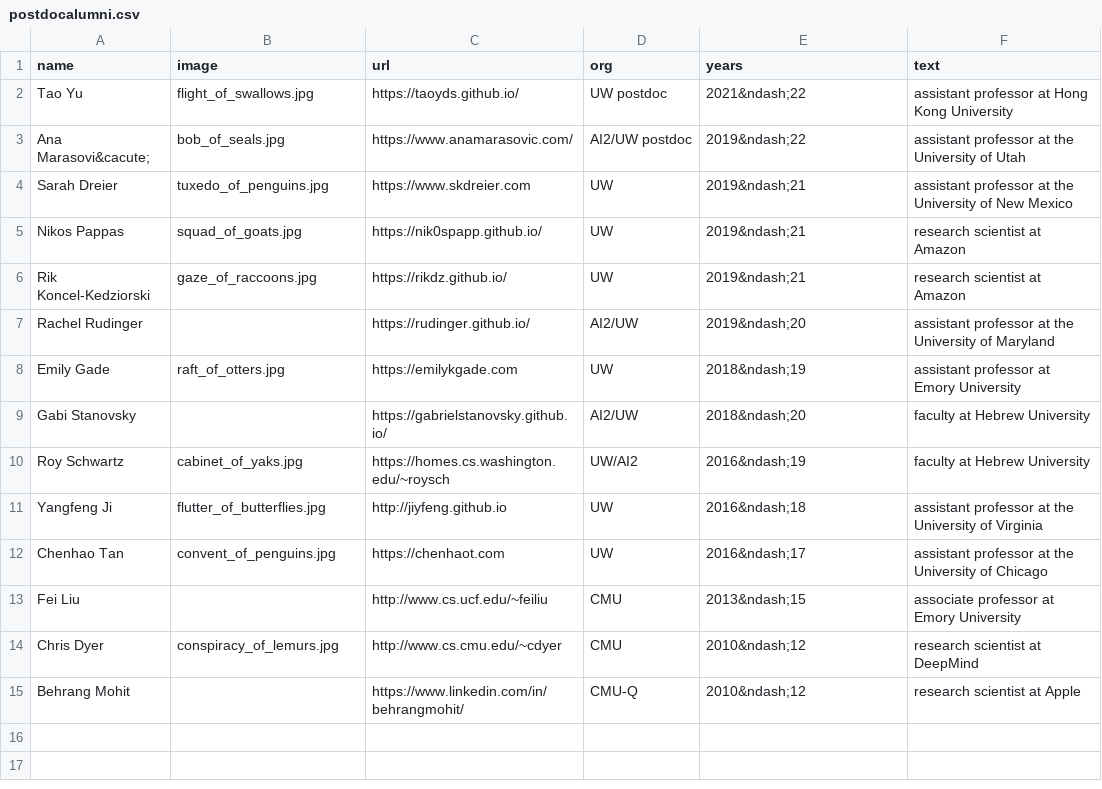
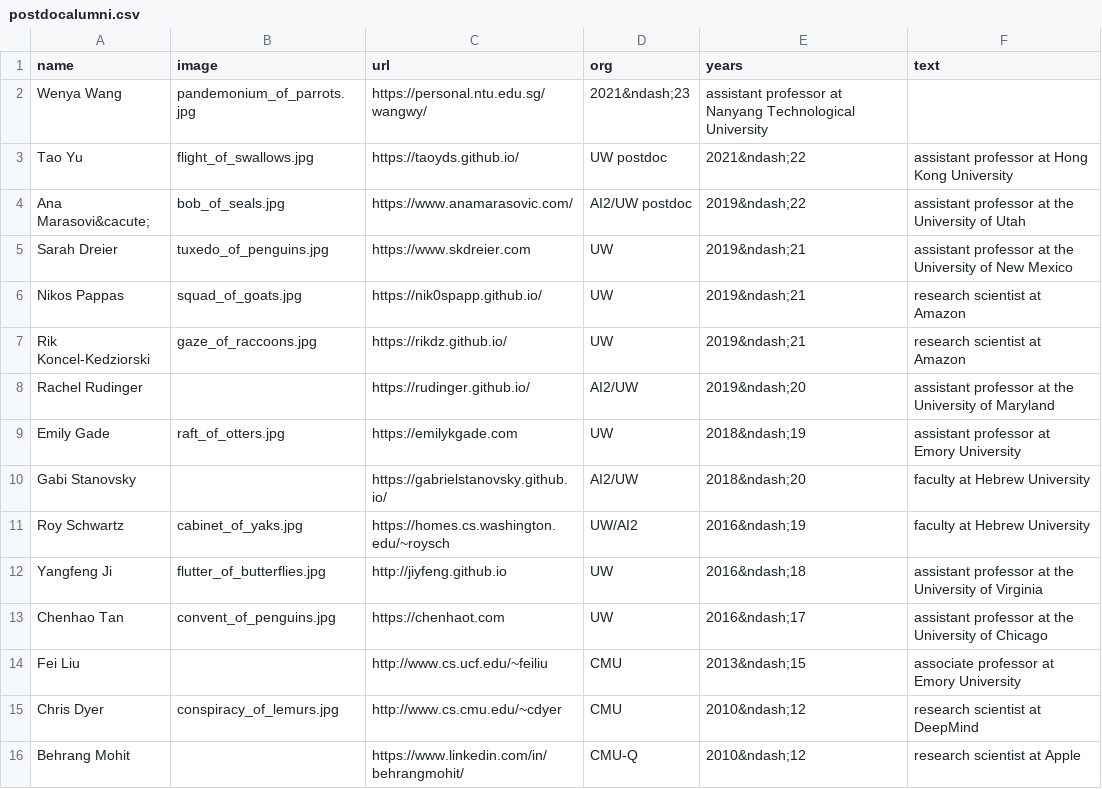
Before and after one commit to Noahs-ARK/Noahs-ARK.github.io, a CSV file: _data/postdocalumni.csv, drawn as a sheet.

Commit message:
Update postdocalumni.csv

```diff
--- a/_data/postdocalumni.csv
+++ b/_data/postdocalumni.csv
@@ -1,2 +1,3 @@
 name,image,url,org,years,text
+Wenya Wang,pandemonium_of_parrots.jpg,https://personal.ntu.edu.sg/wangwy/,2021&ndash;23,assistant professor at Nanyang Technological University
 Tao Yu,flight_of_swallows.jpg,https://taoyds.github.io/,UW postdoc,2021&ndash;22,assistant professor at Hong Kong University
```
